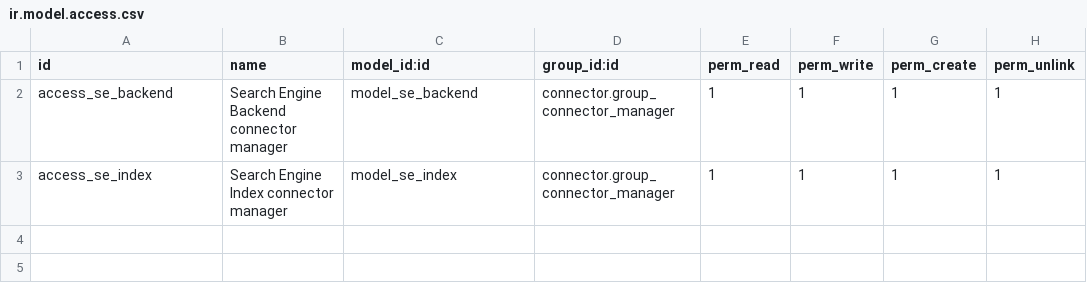
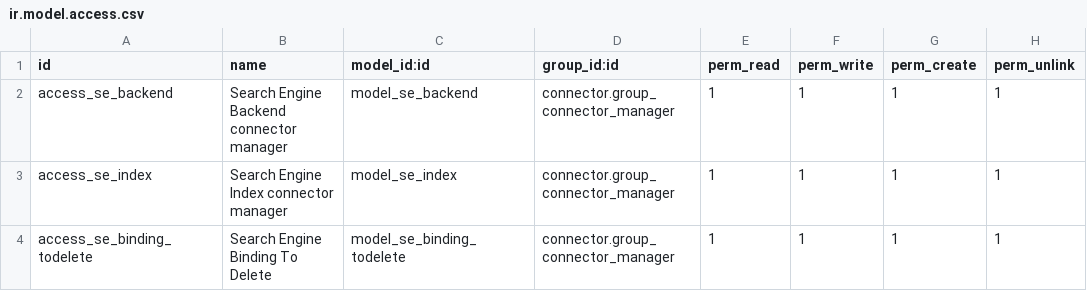
Before and after one commit to OCA/search-engine, a CSV file: connector_search_engine/security/ir.model.access.csv, drawn as a sheet.

Commit message:
[IMP] connector_search_engine: Allow to unlink bound records

```diff
--- a/connector_search_engine/security/ir.model.access.csv
+++ b/connector_search_engine/security/ir.model.access.csv
@@ -3 +3,2 @@ access_se_backend,Search Engine Backend connector manager,model_se_backend,conne
 access_se_index,Search Engine Index connector manager,model_se_index,connector.group_connector_manager,1,1,1,1
+access_se_binding_todelete,Search Engine Binding To Delete,model_se_binding_todelete,connector.group_connector_manager,1,1,1,1
```
Also changed, not shown: 6 other files.
